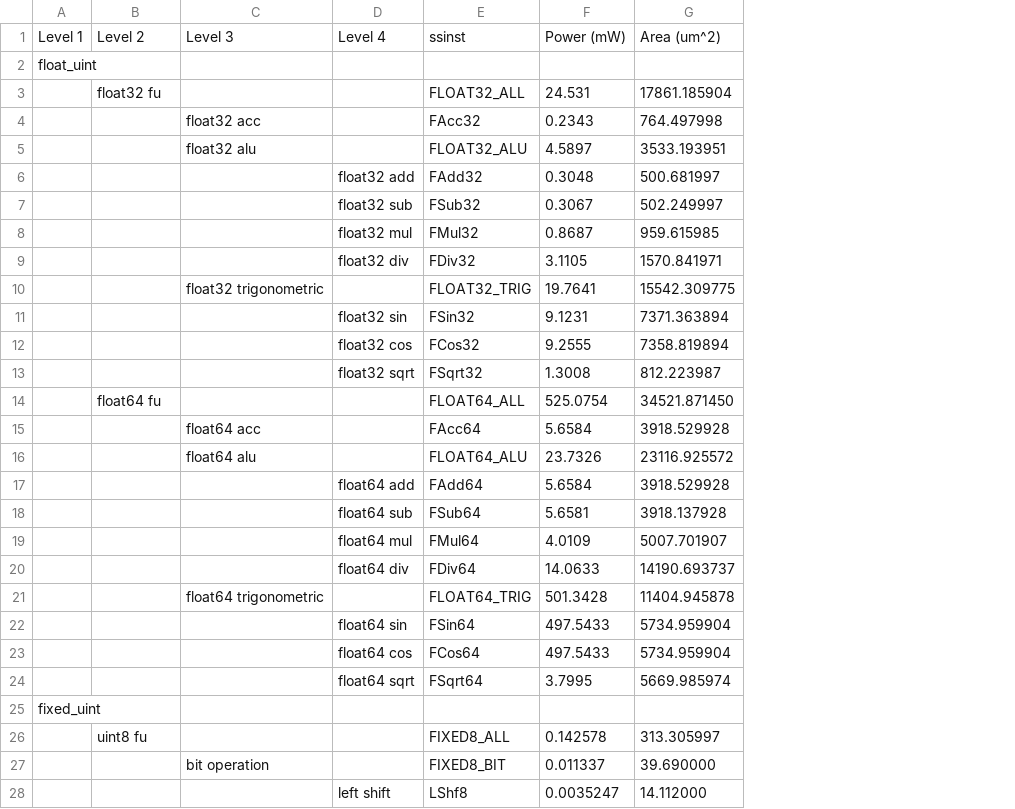
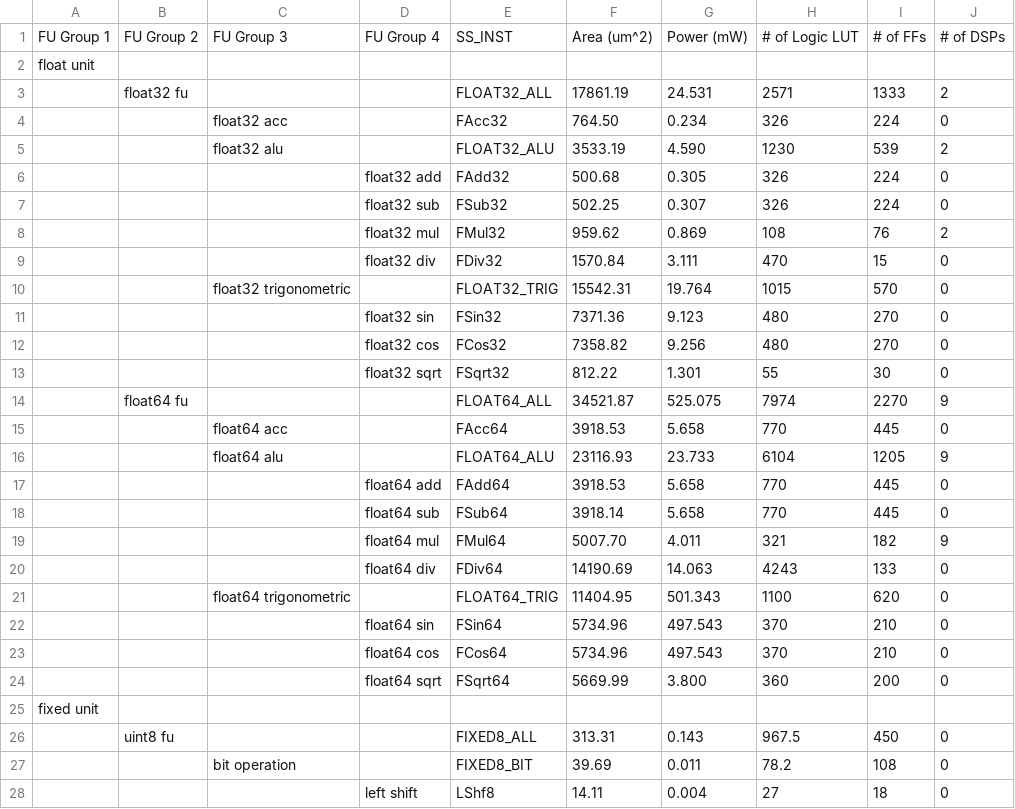
Before and after one commit to PolyArch/dsa-scheduler, a CSV file: src/insts/full.ssinst.power_area.csv, drawn as a sheet; only a part is shown; removed rows and columns are numbered as before the commit, all else as after; the diff covers the shown part only; the diff names each change by its address in the sheet, - before the commit and + after, or states it on an @@ line.

```diff
--- a/src/insts/full.ssinst.power_area.csv
+++ b/src/insts/full.ssinst.power_area.csv
-column A, rows 2-25: float_uint |  |  |  |  |  |  |  |  |  |  |  |  |  |  |  |  |  |  |  |  |  |  | fixed_uint
+column A, rows 2-25: float unit |  |  |  |  |  |  |  |  |  |  |  |  |  |  |  |  |  |  |  |  |  |  | fixed unit
+column F, rows 3-28: 17861.19 | 764.50 | 3533.19 | 500.68 | 502.25 | 959.62 | 1570.84 | 15542.31 | 7371.36 | 7358.82 | 812.22 | 34521.87 | 3918.53 | 23116.93 | 3918.53 | 3918.14 | 5007.70 | 14190.69 | 11404.95 | 5734.96 | 5734.96 | 5669.99 |  | 313.31 | 39.69 | 14.11
-column G, rows 3-28: 17861.185904 | 764.497998 | 3533.193951 | 500.681997 | 502.249997 | 959.615985 | 1570.841971 | 15542.309775 | 7371.363894 | 7358.819894 | 812.223987 | 34521.871450 | 3918.529928 | 23116.925572 | 3918.529928 | 3918.137928 | 5007.701907 | 14190.693737 | 11404.945878 | 5734.959904 | 5734.959904 | 5669.985974 |  | 313.305997 | 39.690000 | 14.112000
+column H, rows 3-28: 2571 | 326 | 1230 | 326 | 326 | 108 | 470 | 1015 | 480 | 480 | 55 | 7974 | 770 | 6104 | 770 | 770 | 321 | 4243 | 1100 | 370 | 370 | 360 |  | 967.5 | 78.2 | 27
+column I, rows 3-28: 1333 | 224 | 539 | 224 | 224 | 76 | 15 | 570 | 270 | 270 | 30 | 2270 | 445 | 1205 | 445 | 445 | 182 | 133 | 620 | 210 | 210 | 200 |  | 450 | 108 | 18
+column J, rows 3-28: 2 | 0 | 2 | 0 | 0 | 2 | 0 | 0 | 0 | 0 | 0 | 9 | 0 | 9 | 0 | 0 | 9 | 0 | 0 | 0 | 0 | 0 |  | 0 | 0 | 0
-row 1: Level 1 | Level 2 | Level 3 | Level 4 | ssinst | Power (mW) | Area (um^2)
+row 1: FU Group 1 | FU Group 2 | FU Group 3 | FU Group 4 | SS_INST | Area (um^2) | Power (mW) | # of Logic LUT | # of FFs | # of DSPs
-G4: 0.2343
+G4: 0.234
-G5: 4.5897
+G5: 4.590
-G6: 0.3048
+G6: 0.305
-G7: 0.3067
+G7: 0.307
-G8: 0.8687
+G8: 0.869
-G9: 3.1105
+G9: 3.111
-G10: 19.7641
+G10: 19.764
-G11: 9.1231
+G11: 9.123
-G12: 9.2555
+G12: 9.256
-G13: 1.3008
+G13: 1.301
-G14: 525.0754
+G14: 525.075
-G15: 5.6584
+G15: 5.658
-G16: 23.7326
+G16: 23.733
-G17: 5.6584
+G17: 5.658
-G18: 5.6581
+G18: 5.658
-G19: 4.0109
+G19: 4.011
-G20: 14.0633
+G20: 14.063
-G21: 501.3428
+G21: 501.343
-G22:G23: 497.5433
+G22:G23: 497.543
-G24: 3.7995
+G24: 3.800
-G26: 0.142578
+G26: 0.143
-G27: 0.011337
+G27: 0.011
-G28: 0.0035247
+G28: 0.004
```
Also changed, not shown: 123 edited cells elsewhere in this file, 38 other files.
